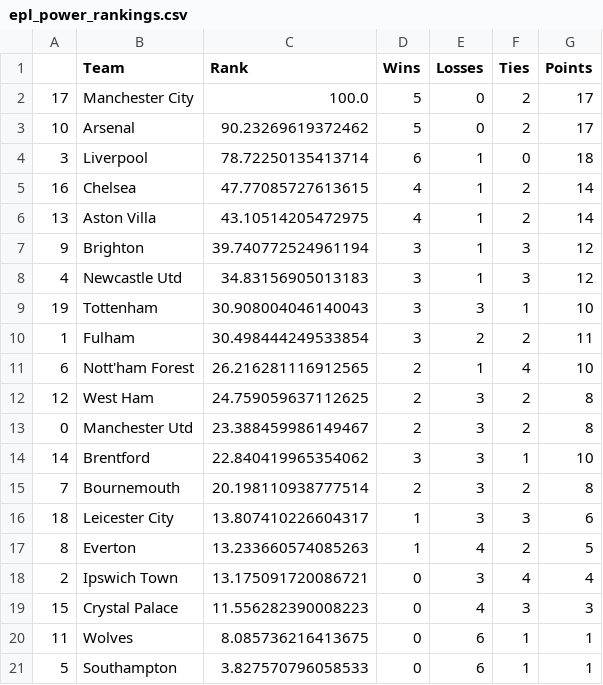
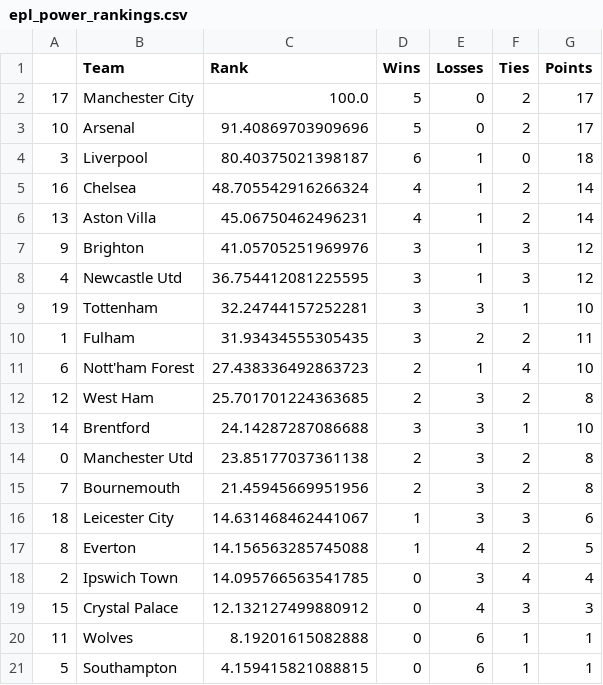
Before and after one commit to jmn5/powerRankCSVFiles, a CSV file: epl_power_rankings.csv, drawn as a sheet.

```diff
--- a/epl_power_rankings.csv
+++ b/epl_power_rankings.csv
@@ -2,20 +2,20 @@
 17,Manchester City,100.0,5,0,2,17
-10,Arsenal,90.23269619372462,5,0,2,17
-3,Liverpool,78.72250135413714,6,1,0,18
-16,Chelsea,47.77085727613615,4,1,2,14
-13,Aston Villa,43.10514205472975,4,1,2,14
-9,Brighton,39.740772524961194,3,1,3,12
-4,Newcastle Utd,34.83156905013183,3,1,3,12
-19,Tottenham,30.908004046140043,3,3,1,10
-1,Fulham,30.498444249533854,3,2,2,11
-6,Nott'ham Forest,26.216281116912565,2,1,4,10
-12,West Ham,24.759059637112625,2,3,2,8
-0,Manchester Utd,23.388459986149467,2,3,2,8
-14,Brentford,22.840419965354062,3,3,1,10
-7,Bournemouth,20.198110938777514,2,3,2,8
-18,Leicester City,13.807410226604317,1,3,3,6
-8,Everton,13.233660574085263,1,4,2,5
-2,Ipswich Town,13.175091720086721,0,3,4,4
-15,Crystal Palace,11.556282390008223,0,4,3,3
-11,Wolves,8.085736216413675,0,6,1,1
-5,Southampton,3.827570796058533,0,6,1,1
+10,Arsenal,91.40869703909696,5,0,2,17
+3,Liverpool,80.40375021398187,6,1,0,18
+16,Chelsea,48.705542916266324,4,1,2,14
+13,Aston Villa,45.06750462496231,4,1,2,14
+9,Brighton,41.05705251969976,3,1,3,12
+4,Newcastle Utd,36.754412081225595,3,1,3,12
+19,Tottenham,32.24744157252281,3,3,1,10
+1,Fulham,31.93434555305435,3,2,2,11
+6,Nott'ham Forest,27.438336492863723,2,1,4,10
+12,West Ham,25.701701224363685,2,3,2,8
+14,Brentford,24.14287287086688,3,3,1,10
+0,Manchester Utd,23.85177037361138,2,3,2,8
+7,Bournemouth,21.45945669951956,2,3,2,8
+18,Leicester City,14.631468462441067,1,3,3,6
+8,Everton,14.156563285745088,1,4,2,5
+2,Ipswich Town,14.095766563541785,0,3,4,4
+15,Crystal Palace,12.132127499880912,0,4,3,3
+11,Wolves,8.19201615082888,0,6,1,1
+5,Southampton,4.159415821088815,0,6,1,1
```
Also changed, not shown: bundesliga_power_rankings.csv, mls_power_rankings.csv, 7 other files.
